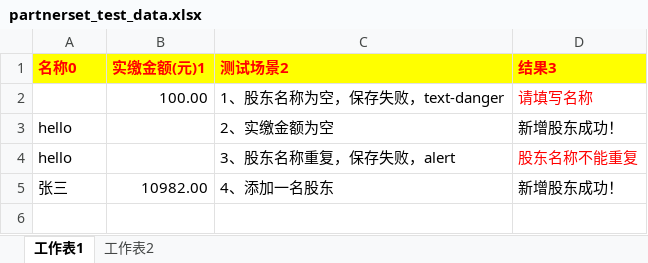
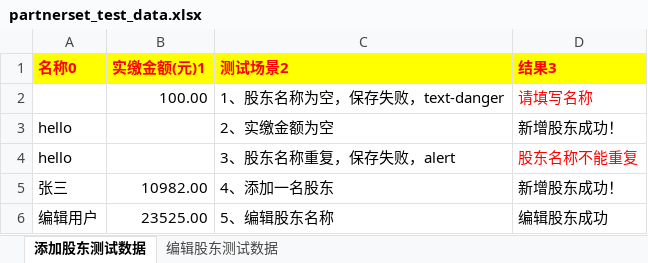
Before and after one commit to huangcaiyan/e2e-test, an Excel workbook: test_data/cai/partnerset_test_data.xlsx, sheet 添加股东测试数据, drawn as a sheet; values as stored, in another font and other column widths than the file's, no borders; the diff names each change by its address in the sheet, - before the commit and + after, or states it on an @@ line.

```diff
--- a/test_data/cai/partnerset_test_data.xlsx (sheet 添加股东测试数据)
+++ b/test_data/cai/partnerset_test_data.xlsx (sheet 添加股东测试数据)
-sheet tab: 工作表1
+sheet tab: 添加股东测试数据
-sheet tab: 工作表2
+sheet tab: 编辑股东测试数据
+row 6: 编辑用户 | 23525.00 | 5、编辑股东名称 | 编辑股东成功
```
Also changed, not shown: sheet 编辑股东测试数据, test_data/cai/contact_test_data.xlsx, test_data/cai/login_test_data.xlsx, 27 other files.
